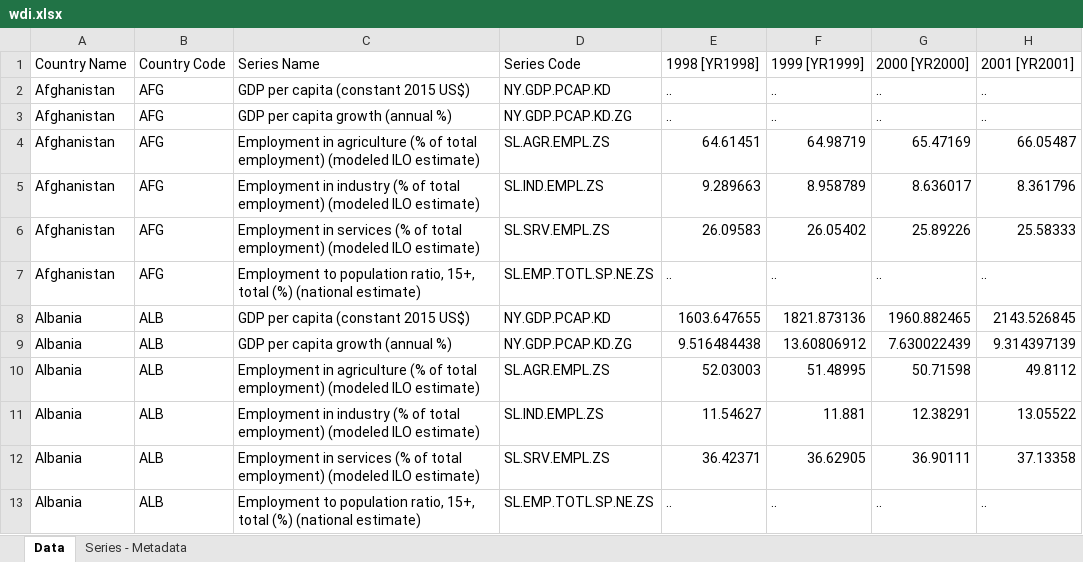
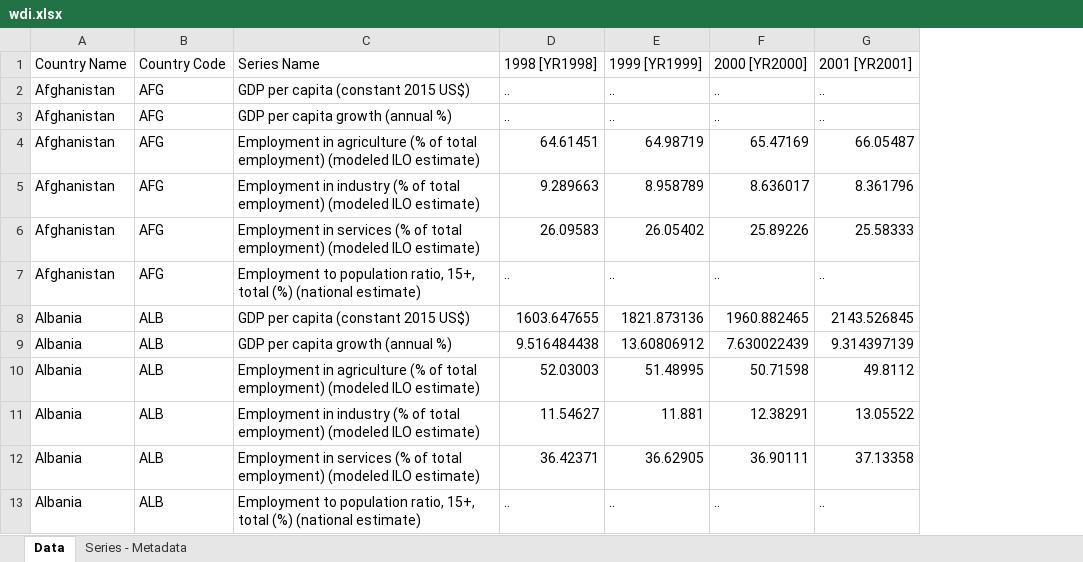
Before and after one commit to JoshMerfeld/applied-microeconometrics, an Excel workbook: weeks/week10/wdi.xlsx, sheet Data, drawn as a sheet; only a part is shown; values as stored, in another font and other column widths than the file's, no borders; the diff names each change by its address in the sheet, - before the commit and + after, or states it on an @@ line.

```diff
--- a/weeks/week10/wdi.xlsx (sheet Data)
+++ b/weeks/week10/wdi.xlsx (sheet Data)
-column D, rows 1-13: Series Code | NY.GDP.PCAP.KD | NY.GDP.PCAP.KD.ZG | SL.AGR.EMPL.ZS | SL.IND.EMPL.ZS | SL.SRV.EMPL.ZS | SL.EMP.TOTL.SP.NE.ZS | NY.GDP.PCAP.KD | NY.GDP.PCAP.KD.ZG | SL.AGR.EMPL.ZS | SL.IND.EMPL.ZS | SL.SRV.EMPL.ZS | SL.EMP.TOTL.SP.NE.ZS
```
Also changed, not shown: 8 other files.
